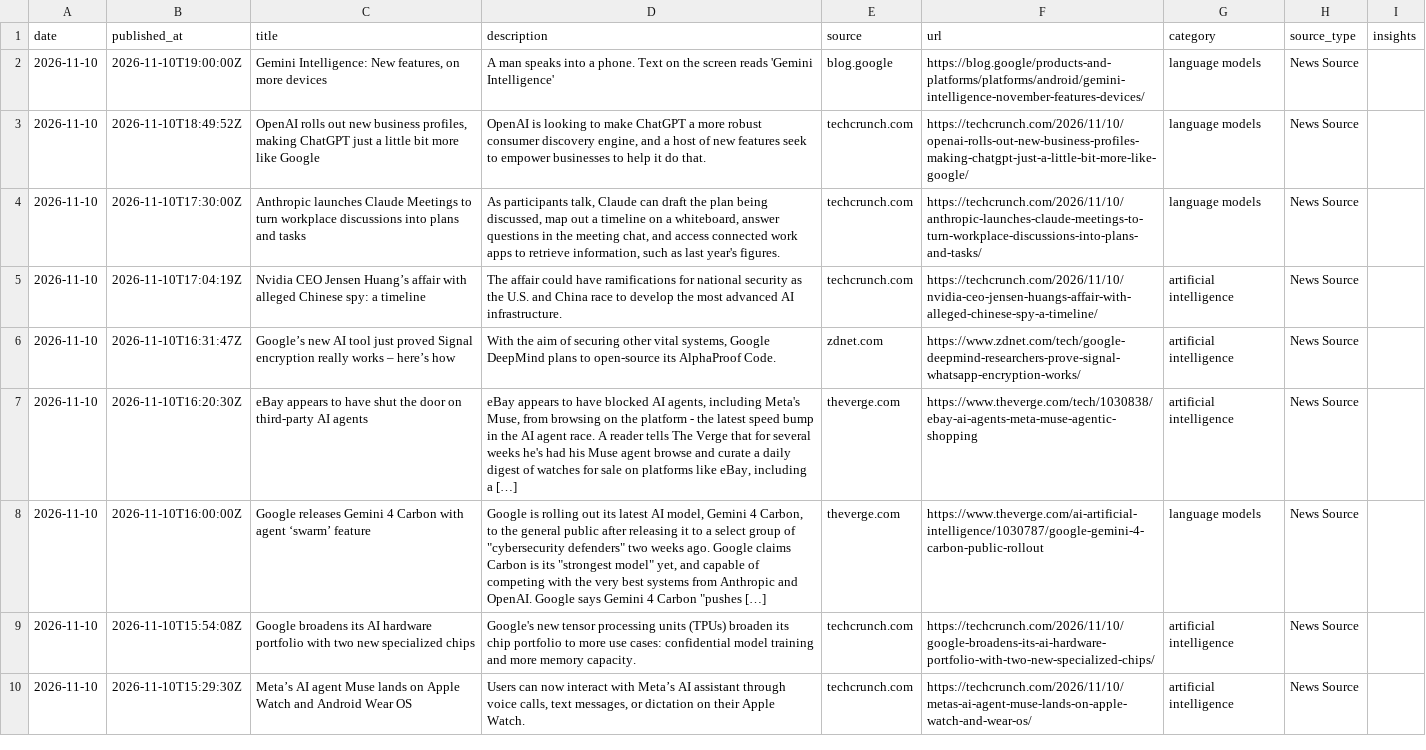
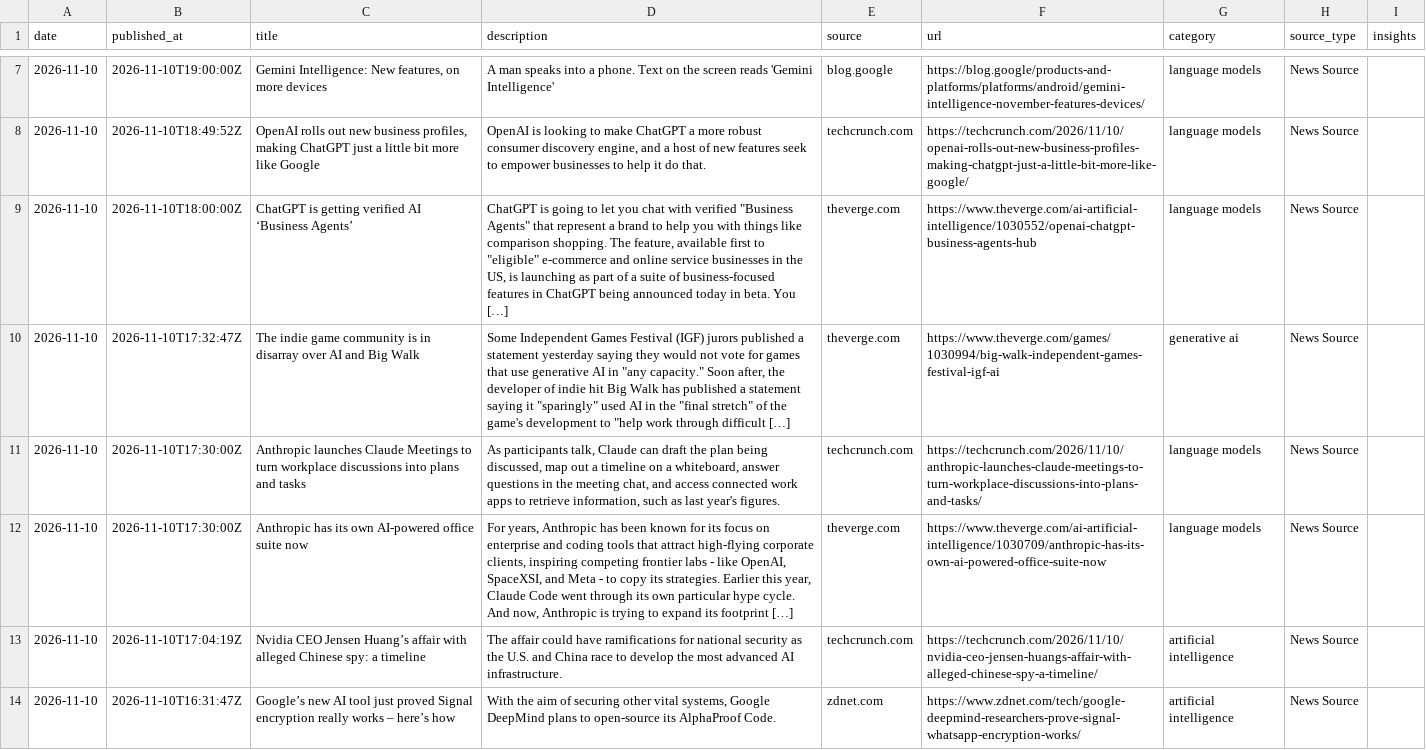
Before and after one commit to StevieSimsII/AiNewsDaily, a CSV file: docs/data/ai_news.csv, drawn as a sheet; only a part is shown, gaps mark what is left out; the shorter side is filled out with more unchanged rows; the diff covers the shown part only.

```diff
--- a/docs/data/ai_news.csv
+++ b/docs/data/ai_news.csv
@@ -3,3 +8,6 @@ date,published_at,title,description,source,url,category,source_type,insights
 2026-11-10,2026-11-10T18:49:52Z,"OpenAI rolls out new business profiles, making ChatGPT just a little bit more like Google","OpenAI is looking to make ChatGPT a more robust consumer discovery engine, and a host of new features seek to empower businesses to help it do that.",techcrunch.com,https://techcrunch.com/2026/11/10/openai-rolls-out-new-business-profiles-making-chatgpt-just-a-little-bit-more-like-google/,language models,News Source,
+2026-11-10,2026-11-10T18:00:00Z,ChatGPT is getting verified AI ‘Business Agents’,"ChatGPT is going to let you chat with verified ""Business Agents"" that represent a brand to help you with things like comparison shopping. The feature, available first to ""eligible"" e-commerce and online service businesses in the US, is launching as part of a suite of business-focused features in ChatGPT being announced today in beta. You […]",theverge.com,https://www.theverge.com/ai-artificial-intelligence/1030552/openai-chatgpt-business-agents-hub,language models,News Source,
+2026-11-10,2026-11-10T17:32:47Z,The indie game community is in disarray over AI and Big Walk,"Some Independent Games Festival (IGF) jurors published a statement yesterday saying they would not vote for games that use generative AI in ""any capacity."" Soon after, the developer of indie hit Big Walk has published a statement saying it ""sparingly"" used AI in the ""final stretch"" of the game's development to ""help work through difficult […]",theverge.com,https://www.theverge.com/games/1030994/big-walk-independent-games-festival-igf-ai,generative ai,News Source,
 2026-11-10,2026-11-10T17:30:00Z,Anthropic launches Claude Meetings to turn workplace discussions into plans and tasks,"As participants talk, Claude can draft the plan being discussed, map out a timeline on a whiteboard, answer questions in the meeting chat, and access connected work apps to retrieve information, such as last year's figures.",techcrunch.com,https://techcrunch.com/2026/11/10/anthropic-launches-claude-meetings-to-turn-workplace-discussions-into-plans-and-tasks/,language models,News Source,
+2026-11-10,2026-11-10T17:30:00Z,Anthropic has its own AI-powered office suite now,"For years, Anthropic has been known for its focus on enterprise and coding tools that attract high-flying corporate clients, inspiring competing frontier labs - like OpenAI, SpaceXSI, and Meta - to copy its strategies. Earlier this year, Claude Code went through its own particular hype cycle. And now, Anthropic is trying to expand its footprint […]",theverge.com,https://www.theverge.com/ai-artificial-intelligence/1030709/anthropic-has-its-own-ai-powered-office-suite-now,language models,News Source,
 2026-11-10,2026-11-10T17:04:19Z,Nvidia CEO Jensen Huang’s affair with alleged Chinese spy: a timeline,The affair could have ramifications for national security as the U.S. and China race to develop the most advanced AI infrastructure.,techcrunch.com,https://techcrunch.com/2026/11/10/nvidia-ceo-jensen-huangs-affair-with-alleged-chinese-spy-a-timeline/,artificial intelligence,News Source,
```
Also changed, not shown: 5 added rows elsewhere in this file, 4 other files.
